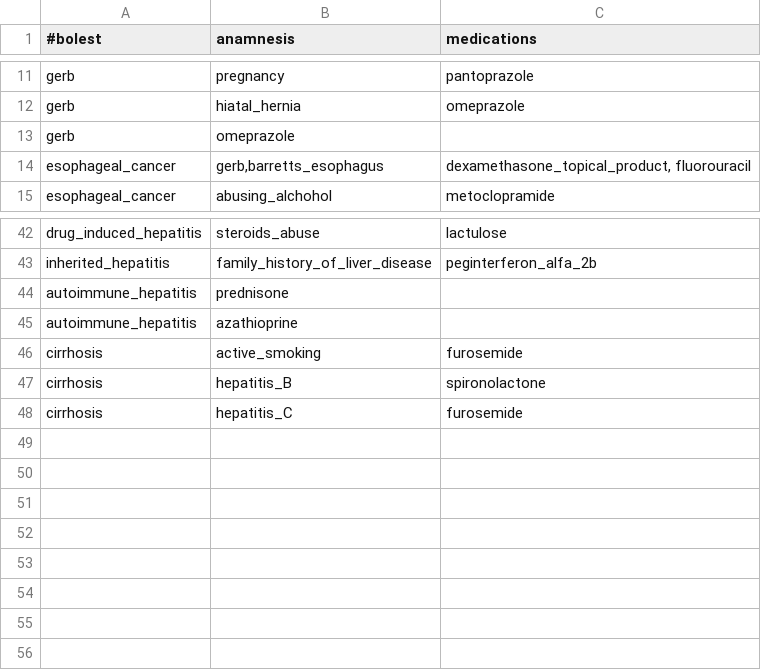
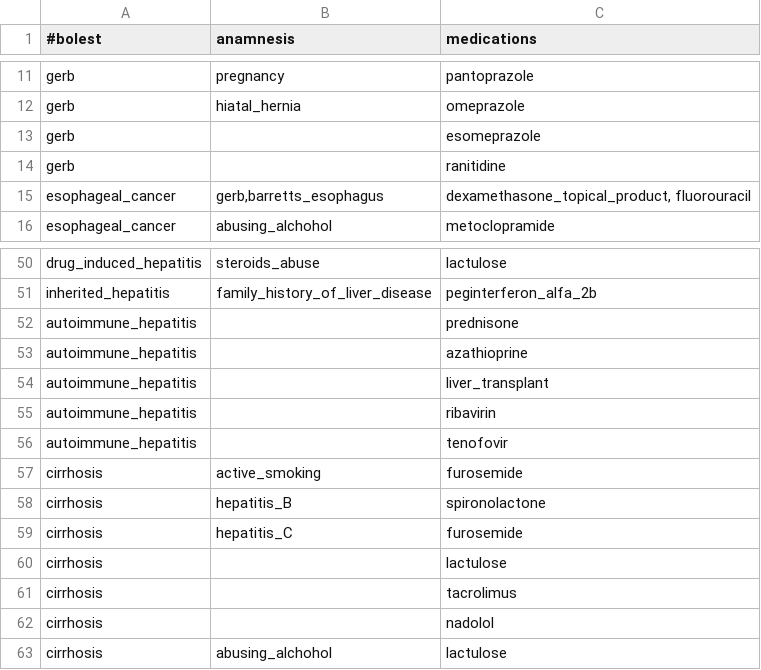
Before and after one commit to AnaNikolasevic/Inzenjering_znanja, a CSV file: GastroenterologyApplication/data/medication.csv, drawn as a sheet; only a part is shown, gaps mark what is left out; the diff covers the shown part only.

Commit message:
Update medication.csv

```diff
--- a/GastroenterologyApplication/data/medication.csv
+++ b/GastroenterologyApplication/data/medication.csv
@@ -12,3 +12,4 @@ gerb; pregnancy; pantoprazole
 gerb;hiatal_hernia; omeprazole
-gerb;omeprazole
+gerb;;esomeprazole
+gerb;;ranitidine
 esophageal_cancer;gerb,barretts_esophagus;dexamethasone_topical_product, fluorouracil
@@ -43,4 +51,7 @@ drug_induced_hepatitis;steroids_abuse;lactulose
 inherited_hepatitis;family_history_of_liver_disease;peginterferon_alfa_2b
-autoimmune_hepatitis;prednisone
-autoimmune_hepatitis;azathioprine
+autoimmune_hepatitis;;prednisone
+autoimmune_hepatitis;;azathioprine
+autoimmune_hepatitis;;liver_transplant
+autoimmune_hepatitis;;ribavirin
+autoimmune_hepatitis;;tenofovir
 cirrhosis;active_smoking;furosemide
@@ -48 +59,5 @@ cirrhosis; hepatitis_B;spironolactone
 cirrhosis;hepatitis_C;furosemide
+cirrhosis;;lactulose
+cirrhosis;;tacrolimus
+cirrhosis;;nadolol
+cirrhosis;abusing_alchohol;lactulose
```
Also changed, not shown: 7 added rows and 14 edited cells elsewhere in this file.
